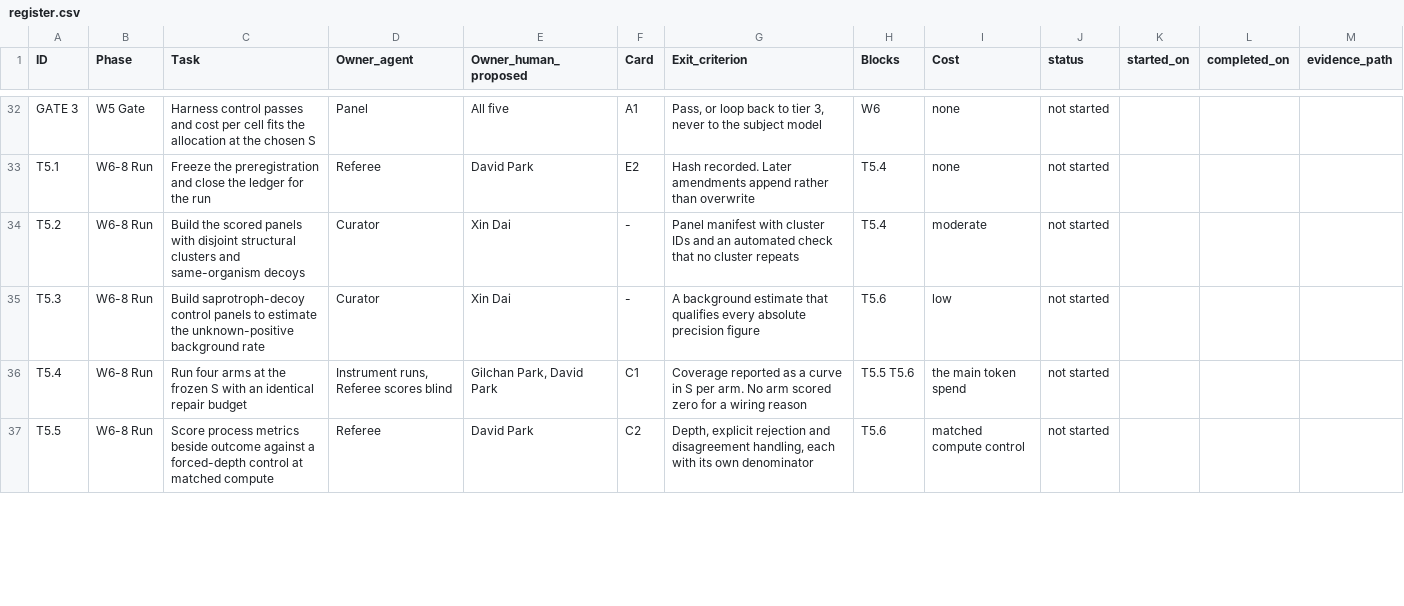
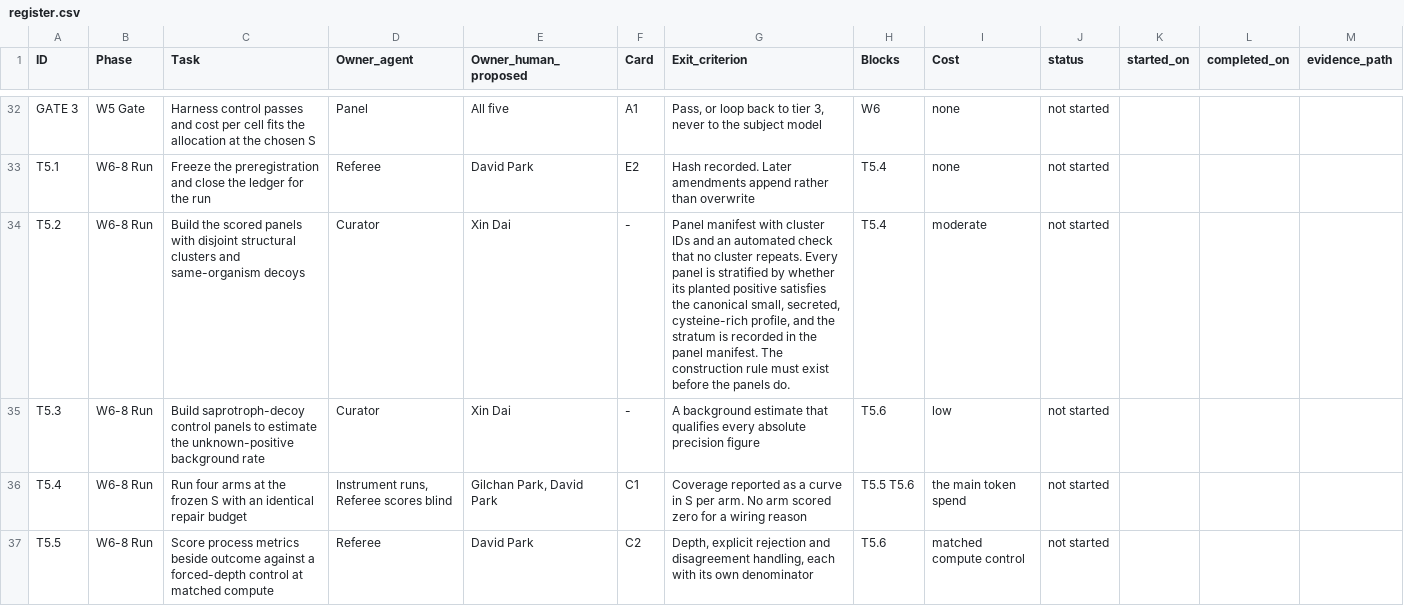
Before and after one commit to colpark/19C_effector, a CSV file: tasks/register.csv, drawn as a sheet; only a part is shown, gaps mark what is left out; the diff covers the shown part only.

```diff
--- a/tasks/register.csv
+++ b/tasks/register.csv
@@ -33,3 +33,3 @@ GATE 3,W5 Gate,Harness control passes and cost per cell fits the allocation at t
 T5.1,W6-8 Run,Freeze the preregistration and close the ledger for the run,Referee,David Park,E2,Hash recorded. Later amendments append rather than overwrite,T5.4,none,not started,,,
-T5.2,W6-8 Run,Build the scored panels with disjoint structural clusters and same-organism decoys,Curator,Xin Dai,-,Panel manifest with cluster IDs and an automated check that no cluster repeats,T5.4,moderate,not started,,,
+T5.2,W6-8 Run,Build the scored panels with disjoint structural clusters and same-organism decoys,Curator,Xin Dai,-,"Panel manifest with cluster IDs and an automated check that no cluster repeats. Every panel is stratified by whether its planted positive satisfies the canonical small, secreted, cysteine-rich profile, and the stratum is recorded in the panel manifest. The construction rule must exist before the panels do.",T5.4,moderate,not started,,,
 T5.3,W6-8 Run,Build saprotroph-decoy control panels to estimate the unknown-positive background rate,Curator,Xin Dai,-,A background estimate that qualifies every absolute precision figure,T5.6,low,not started,,,
```
Also changed, not shown: 1 edited cell elsewhere in this file, 1 other file.
